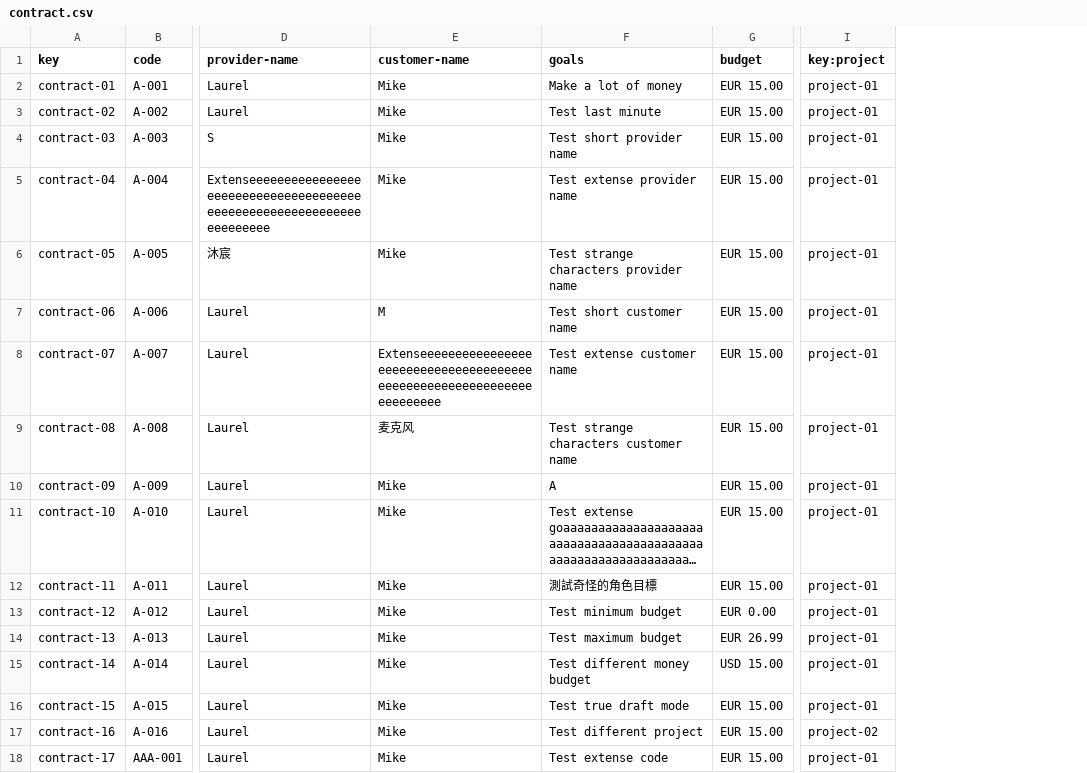
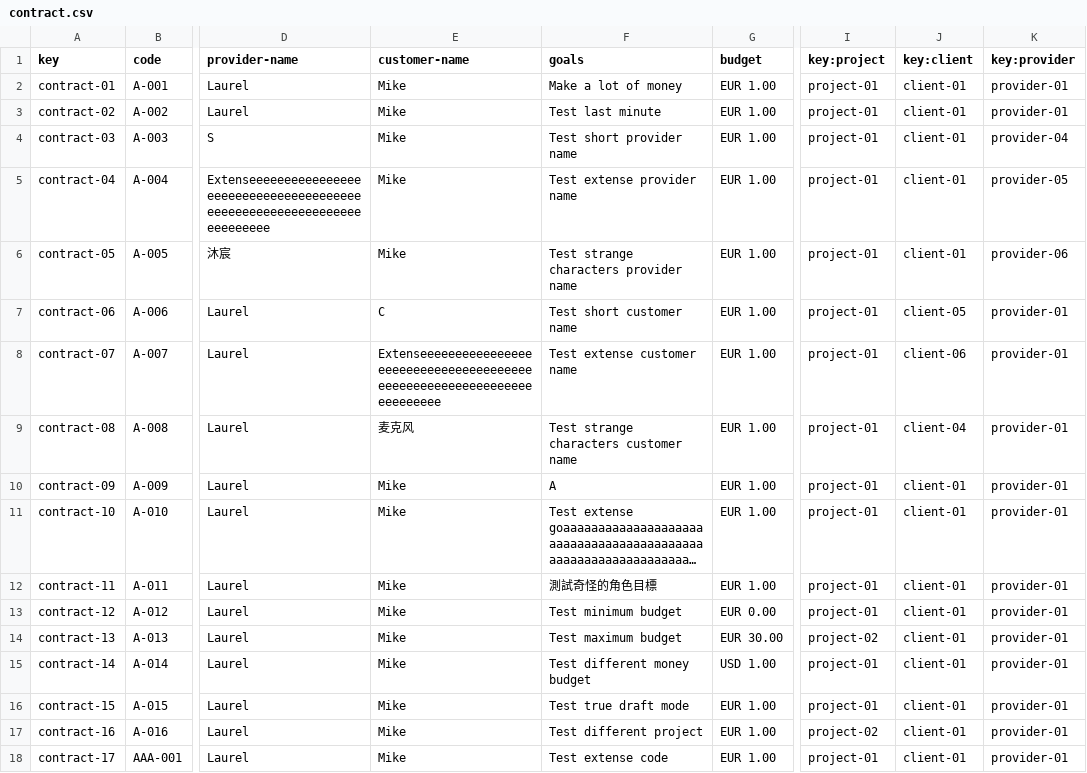
Before and after one commit to vicgrabru/Acme-SF-D03, a CSV file: src/main/webapp/WEB-INF/resources/sample-data/contract.csv, drawn as a sheet; only a part is shown, gaps mark what is left out; long unchanged cells end in …; the diff names each change by its address in the sheet, - before the commit and + after, or states it on an @@ line.

Commit message:
Task-012-S2: Operations by clients on contracts

```diff
--- a/src/main/webapp/WEB-INF/resources/sample-data/contract.csv
+++ b/src/main/webapp/WEB-INF/resources/sample-data/contract.csv
+column J (key:client), rows 2-18: client-01 | client-01 | client-01 | client-01 | client-01 | client-05 | client-06 | client-04 | client-01 | client-01 | client-01 | client-01 | client-01 | client-01 | client-01 | client-01 | client-01
+column K (key:provider), rows 2-18: provider-01 | provider-01 | provider-04 | provider-05 | provider-06 | provider-01 | provider-01 | provider-01 | provider-01 | provider-01 | provider-01 | provider-01 | provider-01 | provider-01 | provider-01 | provider-01 | provider-01
-G2:G12 (budget): EUR 15.00
+G2:G12 (budget): EUR 1.00
-E7 (customer-name): M
+E7 (customer-name): C
-G14 (budget): EUR 26.99
+G14 (budget): EUR 30.00
-I14 (key:project): project-01
+I14 (key:project): project-02
-G15 (budget): USD 15.00
+G15 (budget): USD 1.00
-G16:G18 (budget): EUR 15.00
+G16:G18 (budget): EUR 1.00
```
Also changed, not shown: src/main/webapp/WEB-INF/resources/sample-data/progress-log.csv, src/main/webapp/WEB-INF/resources/sample-data/user-account.csv, 14 other files.
